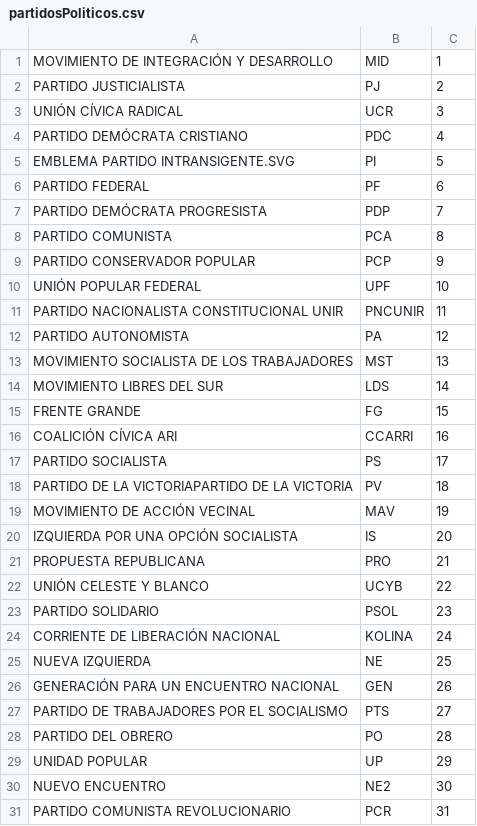
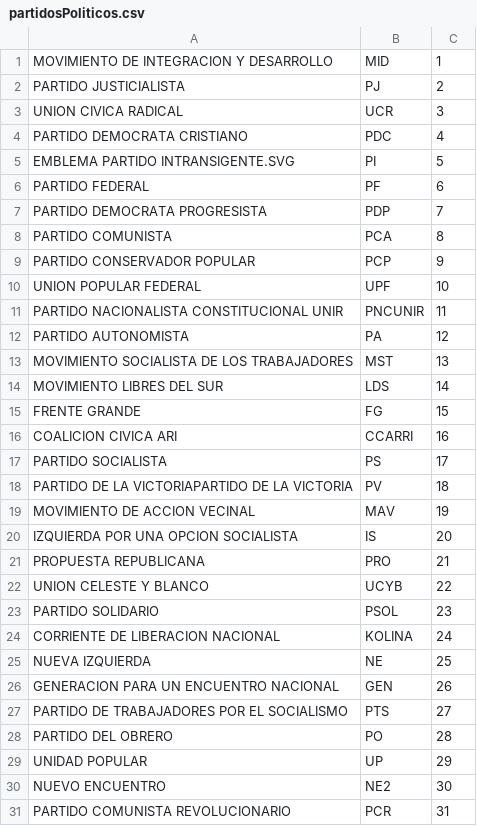
Before and after one commit to Nazarelis/eleccionesPresidenciales_2023, a CSV file: partidosPoliticos.csv, drawn as a sheet; only a part is shown; the diff covers the shown part only; the diff names each change by its address in the sheet, - before the commit and + after, or states it on an @@ line.

```diff
--- a/partidosPoliticos.csv
+++ b/partidosPoliticos.csv
-A1: MOVIMIENTO DE INTEGRACIÓN Y DESARROLLO
+A1: MOVIMIENTO DE INTEGRACION Y DESARROLLO
-A3: UNIÓN CÍVICA RADICAL
+A3: UNION CIVICA RADICAL
-A4: PARTIDO DEMÓCRATA CRISTIANO
+A4: PARTIDO DEMOCRATA CRISTIANO
-A7: PARTIDO DEMÓCRATA PROGRESISTA
+A7: PARTIDO DEMOCRATA PROGRESISTA
-A10: UNIÓN POPULAR FEDERAL
+A10: UNION POPULAR FEDERAL
-A16: COALICIÓN CÍVICA ARI
+A16: COALICION CIVICA ARI
-A19: MOVIMIENTO DE ACCIÓN VECINAL
+A19: MOVIMIENTO DE ACCION VECINAL
-A20: IZQUIERDA POR UNA OPCIÓN SOCIALISTA
+A20: IZQUIERDA POR UNA OPCION SOCIALISTA
-A22: UNIÓN CELESTE Y BLANCO
+A22: UNION CELESTE Y BLANCO
-A24: CORRIENTE DE LIBERACIÓN NACIONAL
+A24: CORRIENTE DE LIBERACION NACIONAL
-A26: GENERACIÓN PARA UN ENCUENTRO NACIONAL
+A26: GENERACION PARA UN ENCUENTRO NACIONAL
```
Also changed, not shown: 4 edited cells elsewhere in this file, 2 other files.
